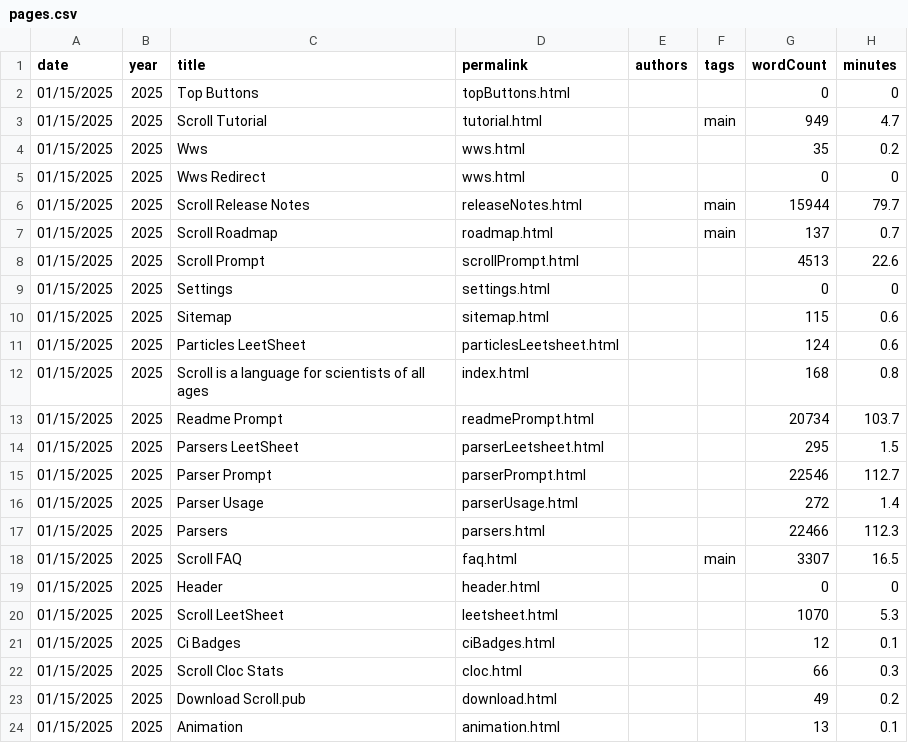
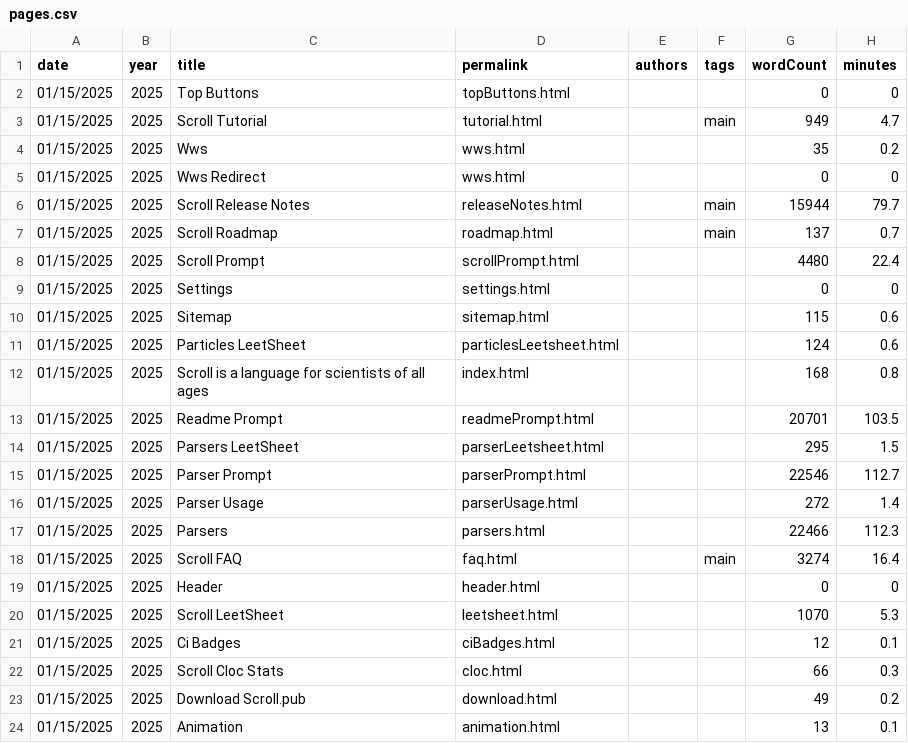
Before and after one commit to breck7/scroll, a CSV file: pages.csv, drawn as a sheet.

```diff
--- a/pages.csv
+++ b/pages.csv
@@ -7,3 +7,3 @@ date,year,title,permalink,authors,tags,wordCount,minutes
 01/15/2025,2025,Scroll Roadmap,roadmap.html,,main,137,0.7
-01/15/2025,2025,Scroll Prompt,scrollPrompt.html,,,4513,22.6
+01/15/2025,2025,Scroll Prompt,scrollPrompt.html,,,4480,22.4
 01/15/2025,2025,Settings,settings.html,,,0,0
@@ -12,3 +12,3 @@ date,year,title,permalink,authors,tags,wordCount,minutes
 01/15/2025,2025,Scroll is a language for scientists of all ages,index.html,,,168,0.8
-01/15/2025,2025,Readme Prompt,readmePrompt.html,,,20734,103.7
+01/15/2025,2025,Readme Prompt,readmePrompt.html,,,20701,103.5
 01/15/2025,2025,Parsers LeetSheet,parserLeetsheet.html,,,295,1.5
@@ -17,3 +17,3 @@ date,year,title,permalink,authors,tags,wordCount,minutes
 01/15/2025,2025,Parsers,parsers.html,,,22466,112.3
-01/15/2025,2025,Scroll FAQ,faq.html,,main,3307,16.5
+01/15/2025,2025,Scroll FAQ,faq.html,,main,3274,16.4
 01/15/2025,2025,Header,header.html,,,0,0
```
Also changed, not shown: parserUsage.csv, 33 other files.
